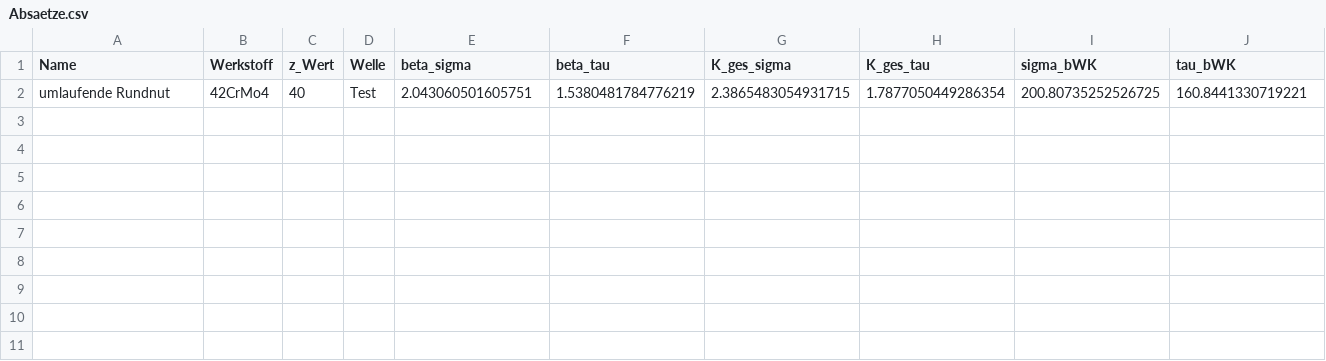
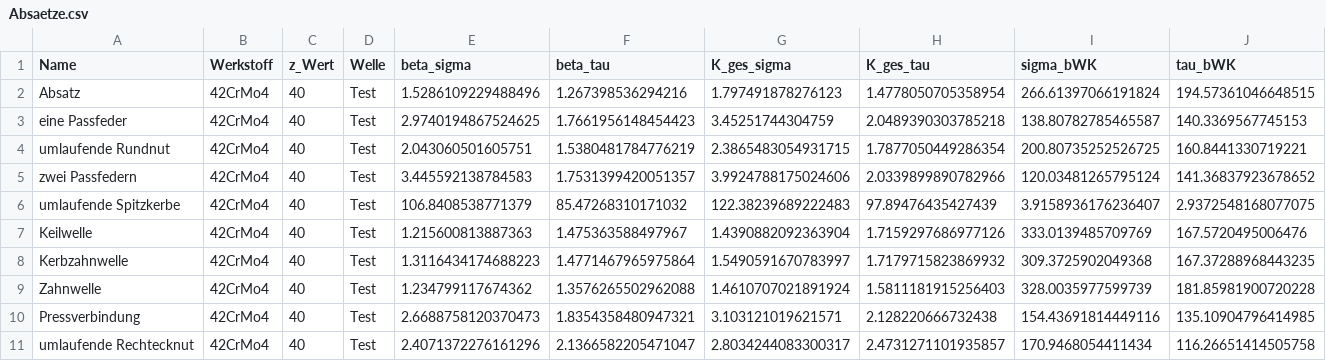
Before and after one commit to sydgtfzguhgfhtr/ME_Wellennachweis, a CSV file: PDFs/Absaetze.csv, drawn as a sheet; only a part is shown; rows hold the shown columns only; the diff names each change by its address in the sheet, - before the commit and + after, or states it on an @@ line.

Commit message:
Test PDFs funktioniert

```diff
--- a/PDFs/Absaetze.csv
+++ b/PDFs/Absaetze.csv
+row 2: Absatz | 42CrMo4 | 40 | Test | 1.5286109229488496 | 1.267398536294216 | 1.797491878276123 | 1.4778050705358954 | 266.61397066191824 | 194.57361046648515
+row 3: eine Passfeder | 42CrMo4 | 40 | Test | 2.9740194867524625 | 1.7661956148454423 | 3.45251744304759 | 2.0489390303785218 | 138.80782785465587 | 140.3369567745153
+row 5: zwei Passfedern | 42CrMo4 | 40 | Test | 3.445592138784583 | 1.7531399420051357 | 3.9924788175024606 | 2.0339899890782966 | 120.03481265795124 | 141.36837923678652
+row 6: umlaufende Spitzkerbe | 42CrMo4 | 40 | Test | 106.8408538771379 | 85.47268310171032 | 122.38239689222483 | 97.89476435427439 | 3.9158936176236407 | 2.9372548168077075
+row 7: Keilwelle | 42CrMo4 | 40 | Test | 1.215600813887363 | 1.475363588497967 | 1.4390882092363904 | 1.7159297686977126 | 333.0139485709769 | 167.5720495006476
+row 8: Kerbzahnwelle | 42CrMo4 | 40 | Test | 1.3116434174688223 | 1.4771467965975864 | 1.5490591670783997 | 1.7179715823869932 | 309.3725902049368 | 167.37288968443235
+row 9: Zahnwelle | 42CrMo4 | 40 | Test | 1.234799117674362 | 1.3576265502962088 | 1.4610707021891924 | 1.5811181915256403 | 328.0035977599739 | 181.85981900720228
+row 10: Pressverbindung | 42CrMo4 | 40 | Test | 2.6688758120370473 | 1.8354358480947321 | 3.103121019621571 | 2.128220666732438 | 154.43691814449116 | 135.10904796414985
+row 11: umlaufende Rechtecknut | 42CrMo4 | 40 | Test | 2.4071372276161296 | 2.1366582205471047 | 2.8034244083300317 | 2.4731271101935857 | 170.9468054411434 | 116.26651414505758
```
Also changed, not shown: 20 other files.
